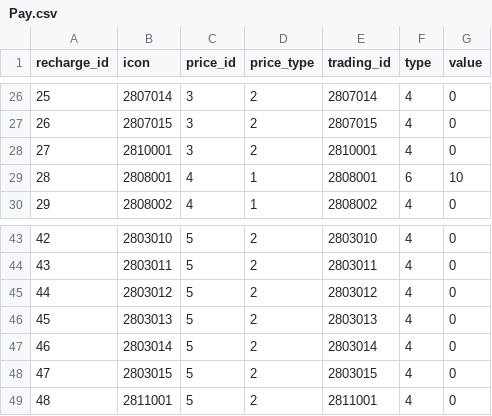
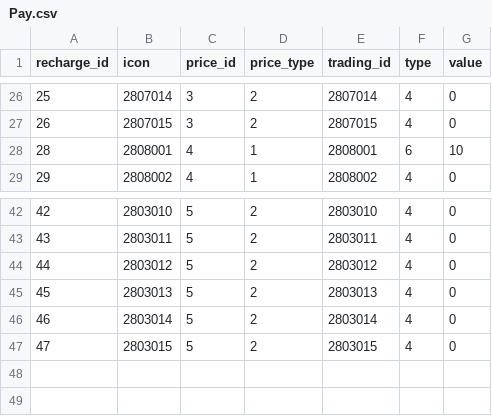
Before and after one commit to kspine/solution_pk, a CSV file: etc/poseidon/empery_center_data/Pay.csv, drawn as a sheet; only a part is shown, gaps mark what is left out; the diff names each change by its address in the sheet, - before the commit and + after, or states it on an @@ line.

```diff
--- a/etc/poseidon/empery_center_data/Pay.csv
+++ b/etc/poseidon/empery_center_data/Pay.csv
-row 28: 27 | 2810001 | 3 | 2 | 2810001 | 4 | 0
-row 49: 48 | 2811001 | 5 | 2 | 2811001 | 4 | 0
```
Also changed, not shown: 1 other file.
